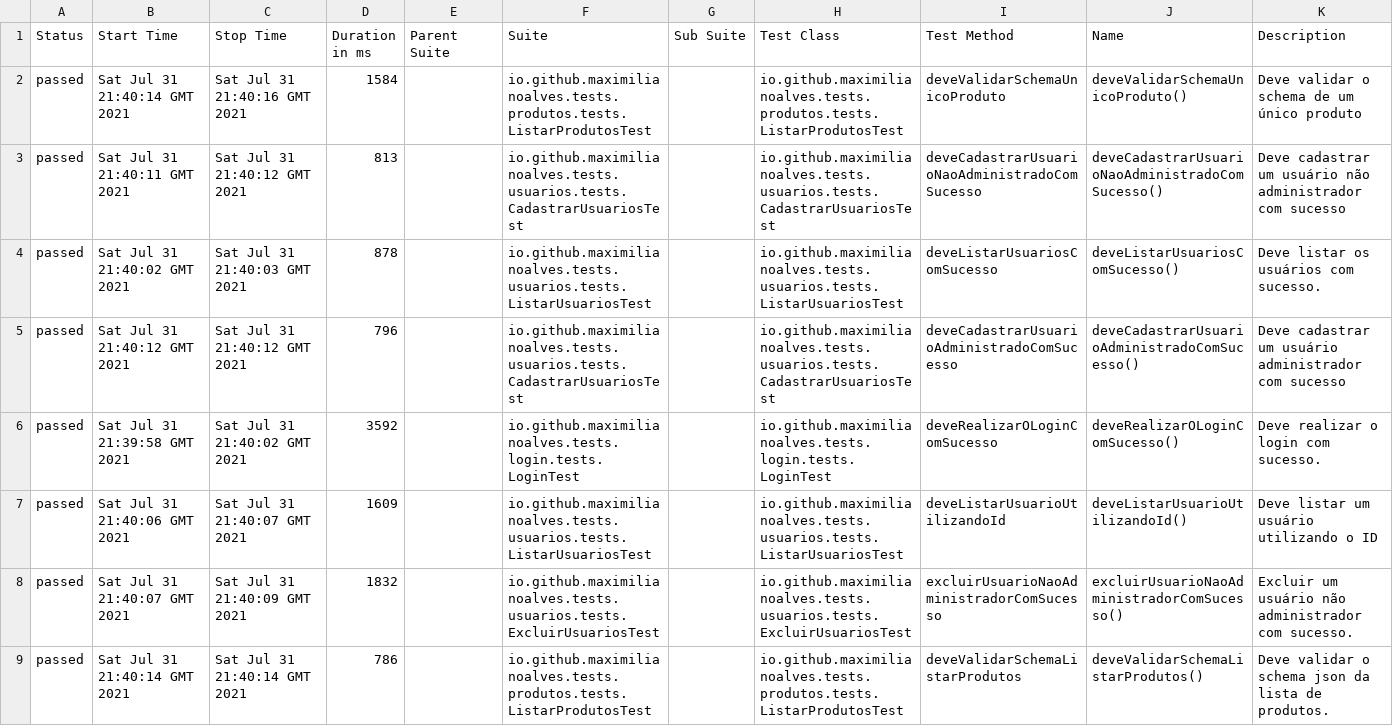
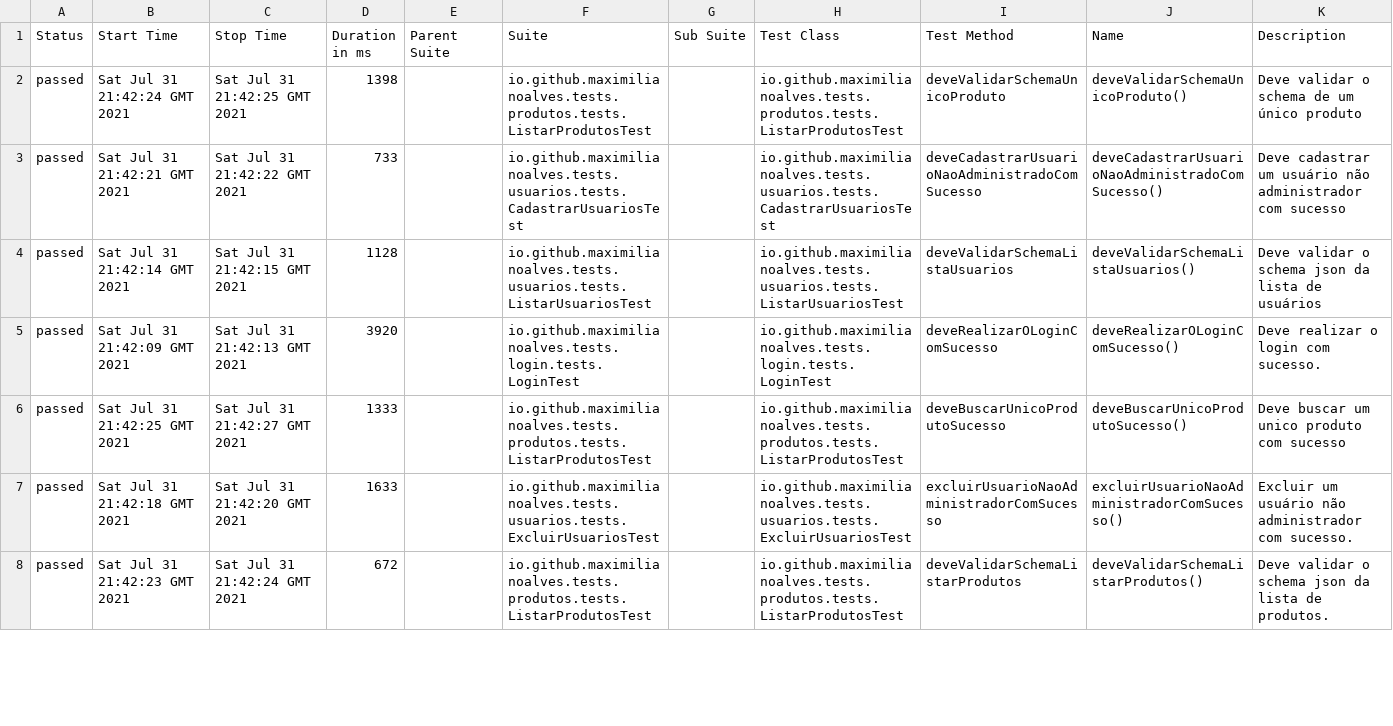
Before and after one commit to maximilianoalves/restassured-arch-example, a CSV file: 2/data/suites.csv, drawn as a sheet; only a part is shown; the diff covers the shown part only.

Commit message:
Deploying to gh-pages from @ maximilianoalves/restassured-arch-template@11f9962aab232af3e2b86b7b3137089d750da6b9 🚀

```diff
--- a/2/data/suites.csv
+++ b/2/data/suites.csv
@@ -1,9 +1,8 @@
 "Status","Start Time","Stop Time","Duration in ms","Parent Suite","Suite","Sub Suite","Test Class","Test Method","Name","Description"
-"passed","Sat Jul 31 21:40:14 GMT 2021","Sat Jul 31 21:40:16 GMT 2021","1584","","io.github.maximilianoalves.tests.produtos.tests.ListarProdutosTest","","io.github.maximilianoalves.tests.produtos.tests.ListarProdutosTest","deveValidarSchemaUnicoProduto","deveValidarSchemaUnicoProduto()","Deve validar o schema de um único produto"
-"passed","Sat Jul 31 21:40:11 GMT 2021","Sat Jul 31 21:40:12 GMT 2021","813","","io.github.maximilianoalves.tests.usuarios.tests.CadastrarUsuariosTest","","io.github.maximilianoalves.tests.usuarios.tests.CadastrarUsuariosTest","deveCadastrarUsuarioNaoAdministradoComSucesso","deveCadastrarUsuarioNaoAdministradoComSucesso()","Deve cadastrar um usuário não administrador com sucesso"
-"passed","Sat Jul 31 21:40:02 GMT 2021","Sat Jul 31 21:40:03 GMT 2021","878","","io.github.maximilianoalves.tests.usuarios.tests.ListarUsuariosTest","","io.github.maximilianoalves.tests.usuarios.tests.ListarUsuariosTest","deveListarUsuariosComSucesso","deveListarUsuariosComSucesso()","Deve listar os usuários com sucesso."
-"passed","Sat Jul 31 21:40:12 GMT 2021","Sat Jul 31 21:40:12 GMT 2021","796","","io.github.maximilianoalves.tests.usuarios.tests.CadastrarUsuariosTest","","io.github.maximilianoalves.tests.usuarios.tests.CadastrarUsuariosTest","deveCadastrarUsuarioAdministradoComSucesso","deveCadastrarUsuarioAdministradoComSucesso()","Deve cadastrar um usuário administrador com sucesso"
-"passed","Sat Jul 31 21:39:58 GMT 2021","Sat Jul 31 21:40:02 GMT 2021","3592","","io.github.maximilianoalves.tests.login.tests.LoginTest","","io.github.maximilianoalves.tests.login.tests.LoginTest","deveRealizarOLoginComSucesso","deveRealizarOLoginComSucesso()","Deve realizar o login com sucesso."
-"passed","Sat Jul 31 21:40:06 GMT 2021","Sat Jul 31 21:40:07 GMT 2021","1609","","io.github.maximilianoalves.tests.usuarios.tests.ListarUsuariosTest","","io.github.maximilianoalves.tests.usuarios.tests.ListarUsuariosTest","deveListarUsuarioUtilizandoId","deveListarUsuarioUtilizandoId()","Deve listar um usuário utilizando o ID"
-"passed","Sat Jul 31 21:40:07 GMT 2021","Sat Jul 31 21:40:09 GMT 2021","1832","","io.github.maximilianoalves.tests.usuarios.tests.ExcluirUsuariosTest","","io.github.maximilianoalves.tests.usuarios.tests.ExcluirUsuariosTest","excluirUsuarioNaoAdministradorComSucesso","excluirUsuarioNaoAdministradorComSucesso()","Excluir um usuário não administrador com sucesso."
-"passed","Sat Jul 31 21:40:14 GMT 2021","Sat Jul 31 21:40:14 GMT 2021","786","","io.github.maximilianoalves.tests.produtos.tests.ListarProdutosTest","","io.github.maximilianoalves.tests.produtos.tests.ListarProdutosTest","deveValidarSchemaListarProdutos","deveValidarSchemaListarProdutos()","Deve validar o schema json da lista de produtos."
+"passed","Sat Jul 31 21:42:24 GMT 2021","Sat Jul 31 21:42:25 GMT 2021","1398","","io.github.maximilianoalves.tests.produtos.tests.ListarProdutosTest","","io.github.maximilianoalves.tests.produtos.tests.ListarProdutosTest","deveValidarSchemaUnicoProduto","deveValidarSchemaUnicoProduto()","Deve validar o schema de um único produto"
+"passed","Sat Jul 31 21:42:21 GMT 2021","Sat Jul 31 21:42:22 GMT 2021","733","","io.github.maximilianoalves.tests.usuarios.tests.CadastrarUsuariosTest","","io.github.maximilianoalves.tests.usuarios.tests.CadastrarUsuariosTest","deveCadastrarUsuarioNaoAdministradoComSucesso","deveCadastrarUsuarioNaoAdministradoComSucesso()","Deve cadastrar um usuário não administrador com sucesso"
+"passed","Sat Jul 31 21:42:14 GMT 2021","Sat Jul 31 21:42:15 GMT 2021","1128","","io.github.maximilianoalves.tests.usuarios.tests.ListarUsuariosTest","","io.github.maximilianoalves.tests.usuarios.tests.ListarUsuariosTest","deveValidarSchemaListaUsuarios","deveValidarSchemaListaUsuarios()","Deve validar o schema json da lista de usuários"
+"passed","Sat Jul 31 21:42:09 GMT 2021","Sat Jul 31 21:42:13 GMT 2021","3920","","io.github.maximilianoalves.tests.login.tests.LoginTest","","io.github.maximilianoalves.tests.login.tests.LoginTest","deveRealizarOLoginComSucesso","deveRealizarOLoginComSucesso()","Deve realizar o login com sucesso."
+"passed","Sat Jul 31 21:42:25 GMT 2021","Sat Jul 31 21:42:27 GMT 2021","1333","","io.github.maximilianoalves.tests.produtos.tests.ListarProdutosTest","","io.github.maximilianoalves.tests.produtos.tests.ListarProdutosTest","deveBuscarUnicoProdutoSucesso","deveBuscarUnicoProdutoSucesso()","Deve buscar um unico produto com sucesso"
+"passed","Sat Jul 31 21:42:18 GMT 2021","Sat Jul 31 21:42:20 GMT 2021","1633","","io.github.maximilianoalves.tests.usuarios.tests.ExcluirUsuariosTest","","io.github.maximilianoalves.tests.usuarios.tests.ExcluirUsuariosTest","excluirUsuarioNaoAdministradorComSucesso","excluirUsuarioNaoAdministradorComSucesso()","Excluir um usuário não administrador com sucesso."
+"passed","Sat Jul 31 21:42:23 GMT 2021","Sat Jul 31 21:42:24 GMT 2021","672","","io.github.maximilianoalves.tests.produtos.tests.ListarProdutosTest","","io.github.maximilianoalves.tests.produtos.tests.ListarProdutosTest","deveValidarSchemaListarProdutos","deveValidarSchemaListarProdutos()","Deve validar o schema json da lista de produtos."
```
Also changed, not shown: 2 added rows, 1 removed row and 20 edited cells elsewhere in this file, 37 other files.
